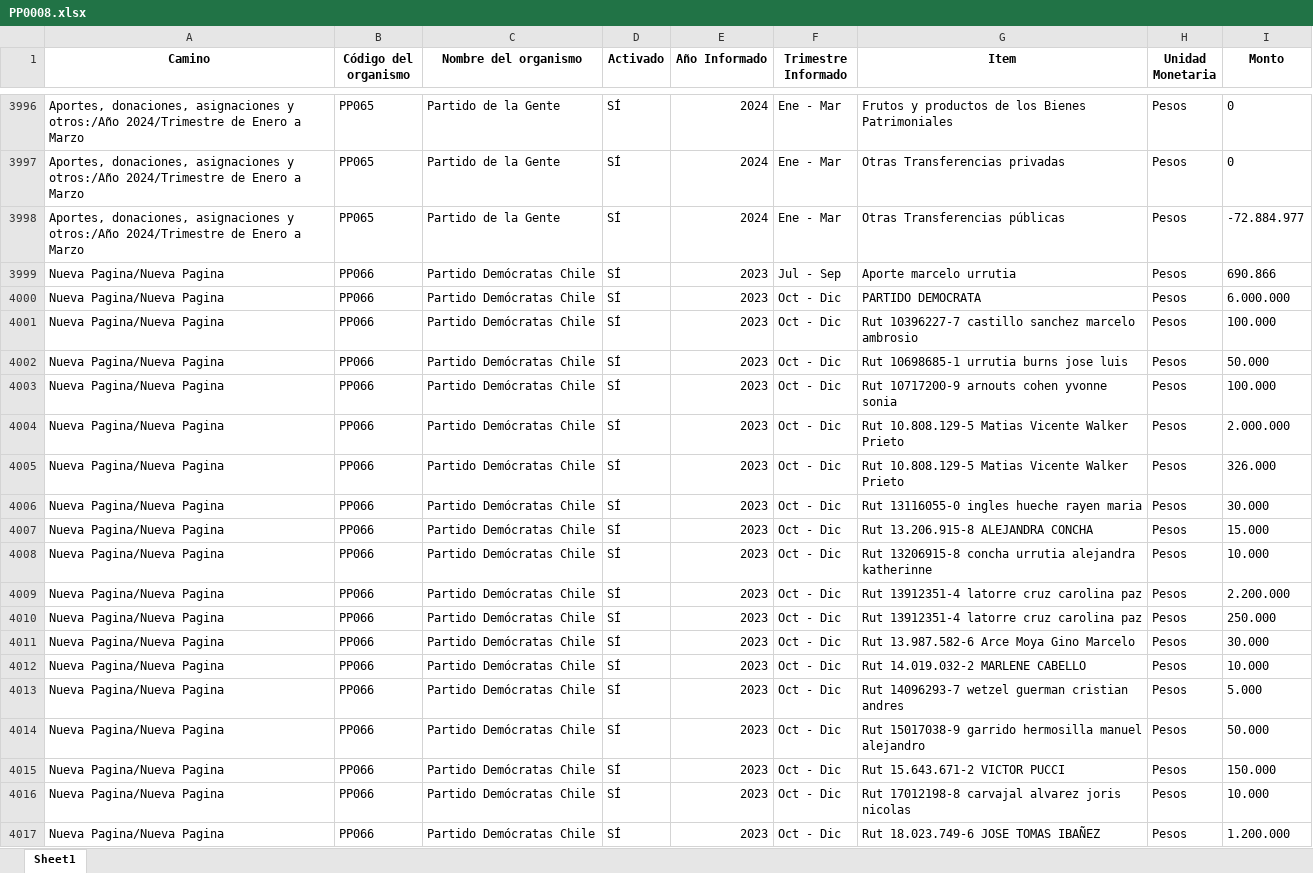
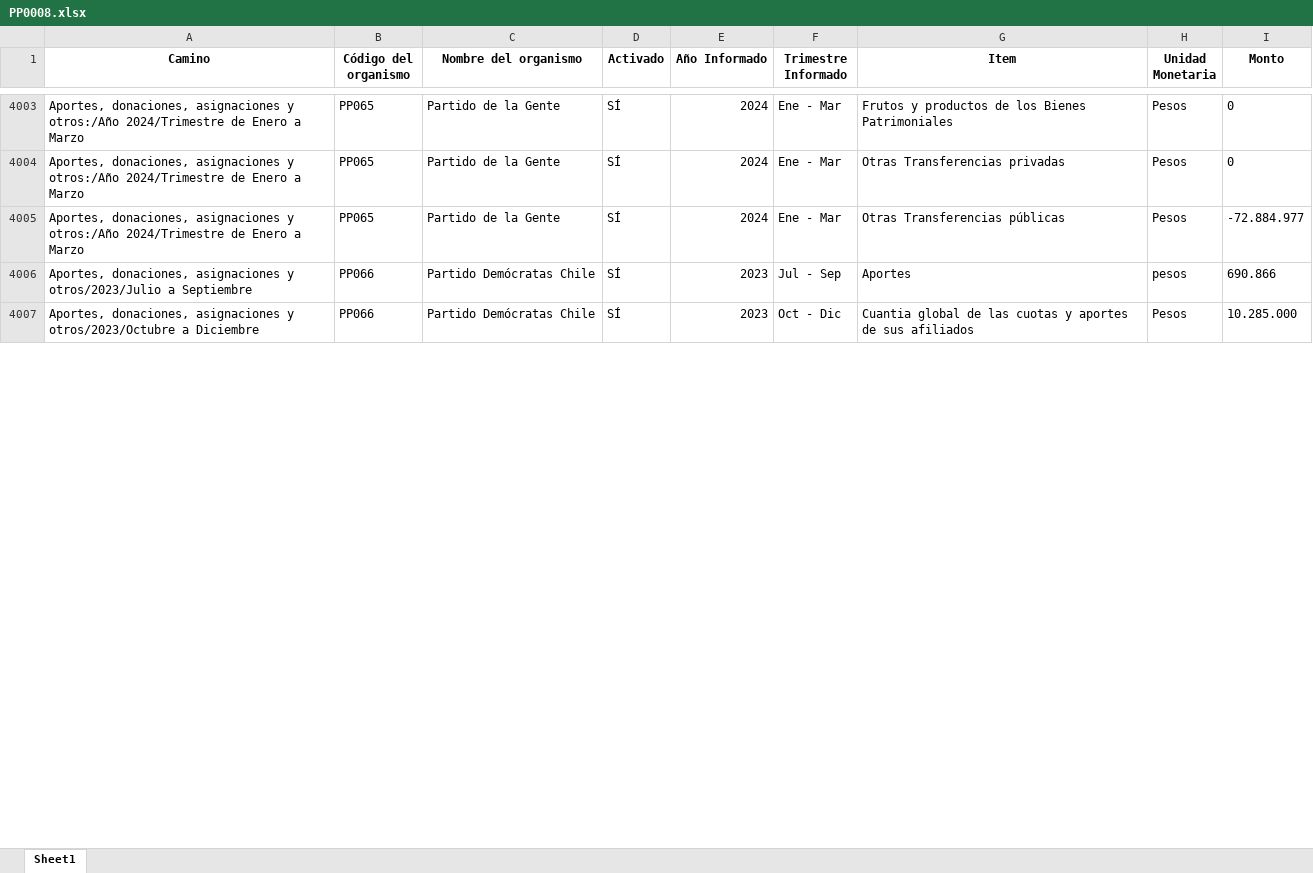
Before and after one commit to Sud-Austral/Transparencia_Activa, an Excel workbook: TA/PP0008.xlsx, sheet Sheet1, drawn as a sheet; only a part is shown, gaps mark what is left out; values as stored, in another font and other column widths than the file's, no borders; removed rows and columns are numbered as before the commit, all else as after; the diff covers the shown part only; the diff names each change by its address in the sheet, - before the commit and + after, or states it on an @@ line.

```diff
--- a/TA/PP0008.xlsx (sheet Sheet1)
+++ b/TA/PP0008.xlsx (sheet Sheet1)
-A4006 (Camino): Nueva Pagina/Nueva Pagina
+A4006 (Camino): Aportes, donaciones, asignaciones y otros/2023/Julio a Septiembre
-G4006 (Item): Aporte marcelo urrutia
+G4006 (Item): Aportes
-H4006 (Unidad Monetaria): Pesos
+H4006 (Unidad Monetaria): pesos
-row 4000: Nueva Pagina/Nueva Pagina | PP066 | Partido Demócratas Chile | SÍ | 2023 | Oct - Dic | PARTIDO DEMOCRATA | Pesos | 6.000.000
-row 4001: Nueva Pagina/Nueva Pagina | PP066 | Partido Demócratas Chile | SÍ | 2023 | Oct - Dic | Rut 10396227-7 castillo sanchez marcelo ambrosio | Pesos | 100.000
-row 4002: Nueva Pagina/Nueva Pagina | PP066 | Partido Demócratas Chile | SÍ | 2023 | Oct - Dic | Rut 10698685-1 urrutia burns jose luis | Pesos | 50.000
-row 4003: Nueva Pagina/Nueva Pagina | PP066 | Partido Demócratas Chile | SÍ | 2023 | Oct - Dic | Rut 10717200-9 arnouts cohen yvonne sonia | Pesos | 100.000
-row 4004: Nueva Pagina/Nueva Pagina | PP066 | Partido Demócratas Chile | SÍ | 2023 | Oct - Dic | Rut 10.808.129-5 Matias Vicente Walker Prieto | Pesos | 2.000.000
-row 4005: Nueva Pagina/Nueva Pagina | PP066 | Partido Demócratas Chile | SÍ | 2023 | Oct - Dic | Rut 10.808.129-5 Matias Vicente Walker Prieto | Pesos | 326.000
-row 4006: Nueva Pagina/Nueva Pagina | PP066 | Partido Demócratas Chile | SÍ | 2023 | Oct - Dic | Rut 13116055-0 ingles hueche rayen maria | Pesos | 30.000
-row 4007: Nueva Pagina/Nueva Pagina | PP066 | Partido Demócratas Chile | SÍ | 2023 | Oct - Dic | Rut 13.206.915-8 ALEJANDRA CONCHA | Pesos | 15.000
-row 4008: Nueva Pagina/Nueva Pagina | PP066 | Partido Demócratas Chile | SÍ | 2023 | Oct - Dic | Rut 13206915-8 concha urrutia alejandra katherinne | Pesos | 10.000
-row 4009: Nueva Pagina/Nueva Pagina | PP066 | Partido Demócratas Chile | SÍ | 2023 | Oct - Dic | Rut 13912351-4 latorre cruz carolina paz | Pesos | 2.200.000
-A4007 (Camino): Nueva Pagina/Nueva Pagina
+A4007 (Camino): Aportes, donaciones, asignaciones y otros/2023/Octubre a Diciembre
-G4007 (Item): Rut 13912351-4 latorre cruz carolina paz
+G4007 (Item): Cuantia global de las cuotas y aportes de sus afiliados
-I4007 (Monto): 250.000
+I4007 (Monto): 10.285.000
-row 4011: Nueva Pagina/Nueva Pagina | PP066 | Partido Demócratas Chile | SÍ | 2023 | Oct - Dic | Rut 13.987.582-6 Arce Moya Gino Marcelo | Pesos | 30.000
-row 4012: Nueva Pagina/Nueva Pagina | PP066 | Partido Demócratas Chile | SÍ | 2023 | Oct - Dic | Rut 14.019.032-2 MARLENE CABELLO | Pesos | 10.000
-row 4013: Nueva Pagina/Nueva Pagina | PP066 | Partido Demócratas Chile | SÍ | 2023 | Oct - Dic | Rut 14096293-7 wetzel guerman cristian andres | Pesos | 5.000
-row 4014: Nueva Pagina/Nueva Pagina | PP066 | Partido Demócratas Chile | SÍ | 2023 | Oct - Dic | Rut 15017038-9 garrido hermosilla manuel alejandro | Pesos | 50.000
-row 4015: Nueva Pagina/Nueva Pagina | PP066 | Partido Demócratas Chile | SÍ | 2023 | Oct - Dic | Rut 15.643.671-2 VICTOR PUCCI | Pesos | 150.000
-row 4016: Nueva Pagina/Nueva Pagina | PP066 | Partido Demócratas Chile | SÍ | 2023 | Oct - Dic | Rut 17012198-8 carvajal alvarez joris nicolas | Pesos | 10.000
-row 4017: Nueva Pagina/Nueva Pagina | PP066 | Partido Demócratas Chile | SÍ | 2023 | Oct - Dic | Rut 18.023.749-6 JOSE TOMAS IBAÑEZ | Pesos | 1.200.000
```
Also changed, not shown: 28 added rows, 21 removed rows, 44 moved rows and 7 edited cells elsewhere in this sheet, TA/ConsejoTransparencia_notificaciones.xlsx, TA/Organismos_360.xlsx, 7 other files.
